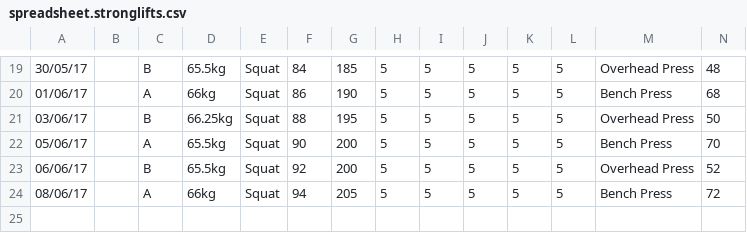
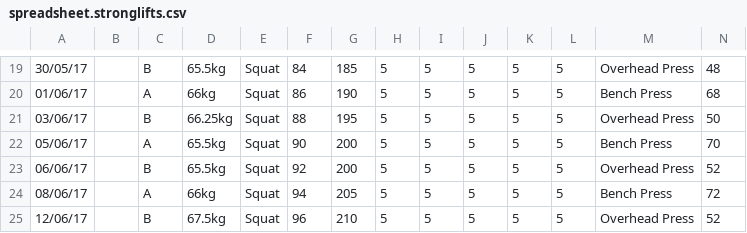
Before and after one commit to maisoumenos/dench, a CSV file: data/spreadsheet.stronglifts.csv, drawn as a sheet; only a part is shown, gaps mark what is left out; rows hold the shown columns only; the diff names each change by its address in the sheet, - before the commit and + after, or states it on an @@ line.

Commit message:
:muscle: Add latest stronglifts csv

```diff
--- a/data/spreadsheet.stronglifts.csv
+++ b/data/spreadsheet.stronglifts.csv
+row 25: 12/06/17 |  | B | 67.5kg | Squat | 96 | 210 | 5 | 5 | 5 | 5 | 5 | Overhead Press | 52
```
